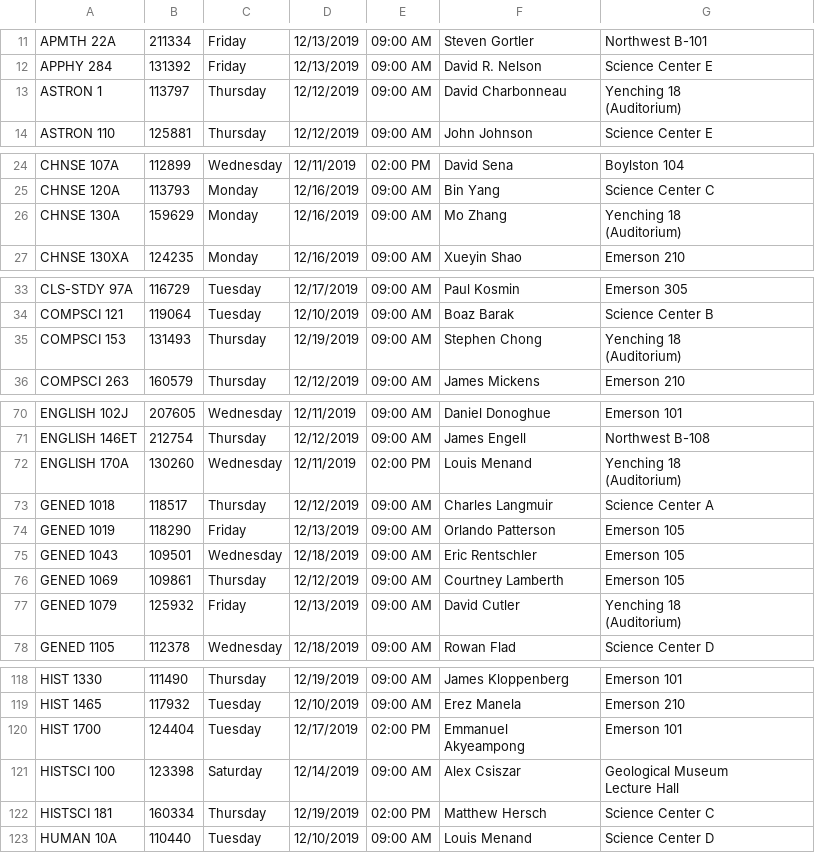
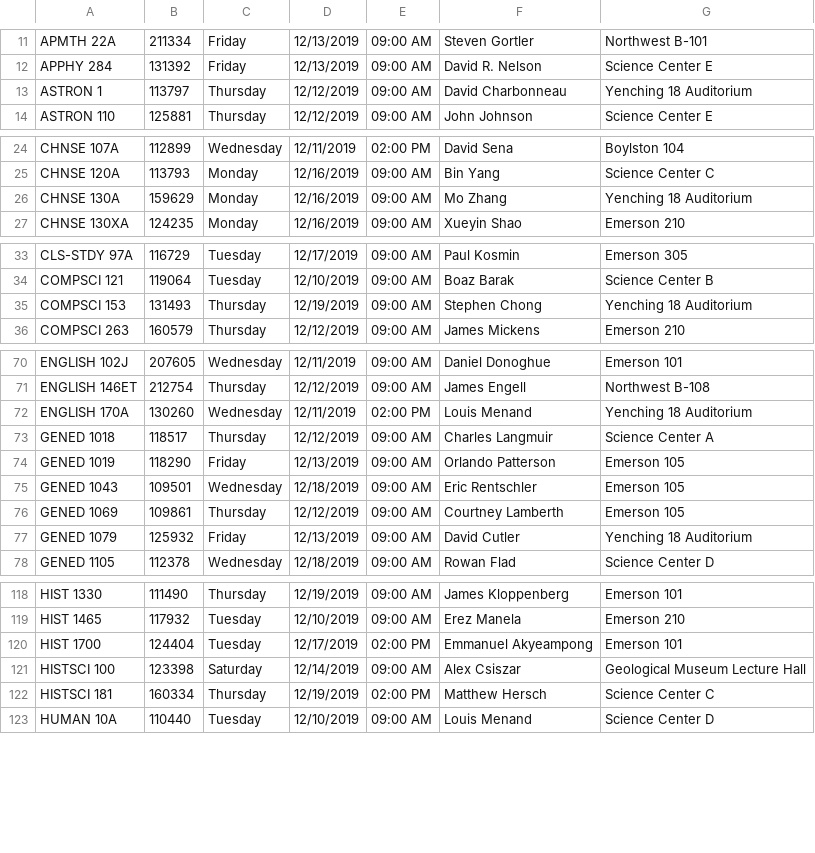
Before and after one commit to Eandalf7h/HarvardOpenData, a CSV file: static/assets/webapp-data/finalsf19_nov14.csv, drawn as a sheet; only a part is shown, gaps mark what is left out; the diff covers the shown part only.

```diff
--- a/static/assets/webapp-data/finalsf19_nov14.csv
+++ b/static/assets/webapp-data/finalsf19_nov14.csv
@@ -12,4 +12,3 @@ APMTH 22A,211334,Friday,12/13/2019,09:00 AM,Steven Gortler,Northwest B-101
 APPHY 284,131392,Friday,12/13/2019,09:00 AM,David R. Nelson,Science Center E
-ASTRON 1,113797,Thursday,12/12/2019,09:00 AM,David Charbonneau,"Yenching 18
-(Auditorium)"
+ASTRON 1,113797,Thursday,12/12/2019,09:00 AM,David Charbonneau,Yenching 18 Auditorium
 ASTRON 110,125881,Thursday,12/12/2019,09:00 AM,John Johnson,Science Center E
@@ -26,4 +25,3 @@ CHNSE 107A,112899,Wednesday,12/11/2019,02:00 PM,David Sena,Boylston 104
 CHNSE 120A,113793,Monday,12/16/2019,09:00 AM,Bin Yang,Science Center C
-CHNSE 130A,159629,Monday,12/16/2019,09:00 AM,Mo Zhang,"Yenching 18
-(Auditorium)"
+CHNSE 130A,159629,Monday,12/16/2019,09:00 AM,Mo Zhang,Yenching 18 Auditorium
 CHNSE 130XA,124235,Monday,12/16/2019,09:00 AM,Xueyin Shao,Emerson 210
@@ -36,4 +34,3 @@ CLS-STDY 97A,116729,Tuesday,12/17/2019,09:00 AM,Paul Kosmin,Emerson 305
 COMPSCI 121,119064,Tuesday,12/10/2019,09:00 AM,Boaz Barak,Science Center B
-COMPSCI 153,131493,Thursday,12/19/2019,09:00 AM,Stephen Chong,"Yenching 18
-(Auditorium)"
+COMPSCI 153,131493,Thursday,12/19/2019,09:00 AM,Stephen Chong,Yenching 18 Auditorium
 COMPSCI 263,160579,Thursday,12/12/2019,09:00 AM,James Mickens,Emerson 210
@@ -75,4 +71,3 @@ ENGLISH 102J,207605,Wednesday,12/11/2019,09:00 AM,Daniel Donoghue,Emerson 101
 ENGLISH 146ET,212754,Thursday,12/12/2019,09:00 AM,James Engell,Northwest B-108
-ENGLISH 170A,130260,Wednesday,12/11/2019,02:00 PM,Louis Menand,"Yenching 18
-(Auditorium)"
+ENGLISH 170A,130260,Wednesday,12/11/2019,02:00 PM,Louis Menand,Yenching 18 Auditorium
 GENED 1018,118517,Thursday,12/12/2019,09:00 AM,Charles Langmuir,Science Center A
@@ -81,4 +76,3 @@ GENED 1043,109501,Wednesday,12/18/2019,09:00 AM,Eric Rentschler,Emerson 105
 GENED 1069,109861,Thursday,12/12/2019,09:00 AM,Courtney Lamberth,Emerson 105
-GENED 1079,125932,Friday,12/13/2019,09:00 AM,David Cutler,"Yenching 18
-(Auditorium)"
+GENED 1079,125932,Friday,12/13/2019,09:00 AM,David Cutler,Yenching 18 Auditorium
 GENED 1105,112378,Wednesday,12/18/2019,09:00 AM,Rowan Flad,Science Center D
@@ -127,6 +119,4 @@ HIST 1330,111490,Thursday,12/19/2019,09:00 AM,James Kloppenberg,Emerson 101
 HIST 1465,117932,Tuesday,12/10/2019,09:00 AM,Erez Manela,Emerson 210
-HIST 1700,124404,Tuesday,12/17/2019,02:00 PM,"Emmanuel
-Akyeampong",Emerson 101
-HISTSCI 100,123398,Saturday,12/14/2019,09:00 AM,Alex Csiszar,"Geological Museum
-Lecture Hall"
+HIST 1700,124404,Tuesday,12/17/2019,02:00 PM,"Emmanuel Akyeampong",Emerson 101
+HISTSCI 100,123398,Saturday,12/14/2019,09:00 AM,Alex Csiszar,"Geological Museum Lecture Hall"
 HISTSCI 181,160334,Thursday,12/19/2019,02:00 PM,Matthew Hersch,Science Center C
```
Also changed, not shown: 7 edited cells elsewhere in this file, 3 other files.
